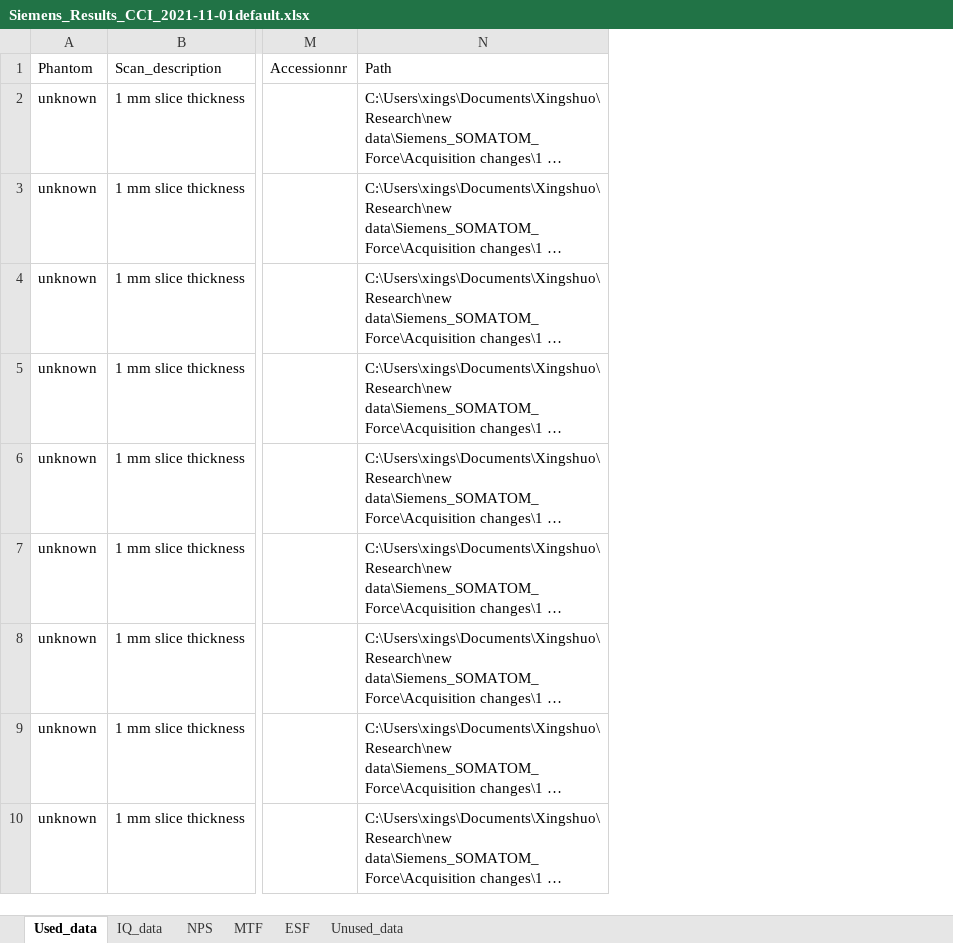
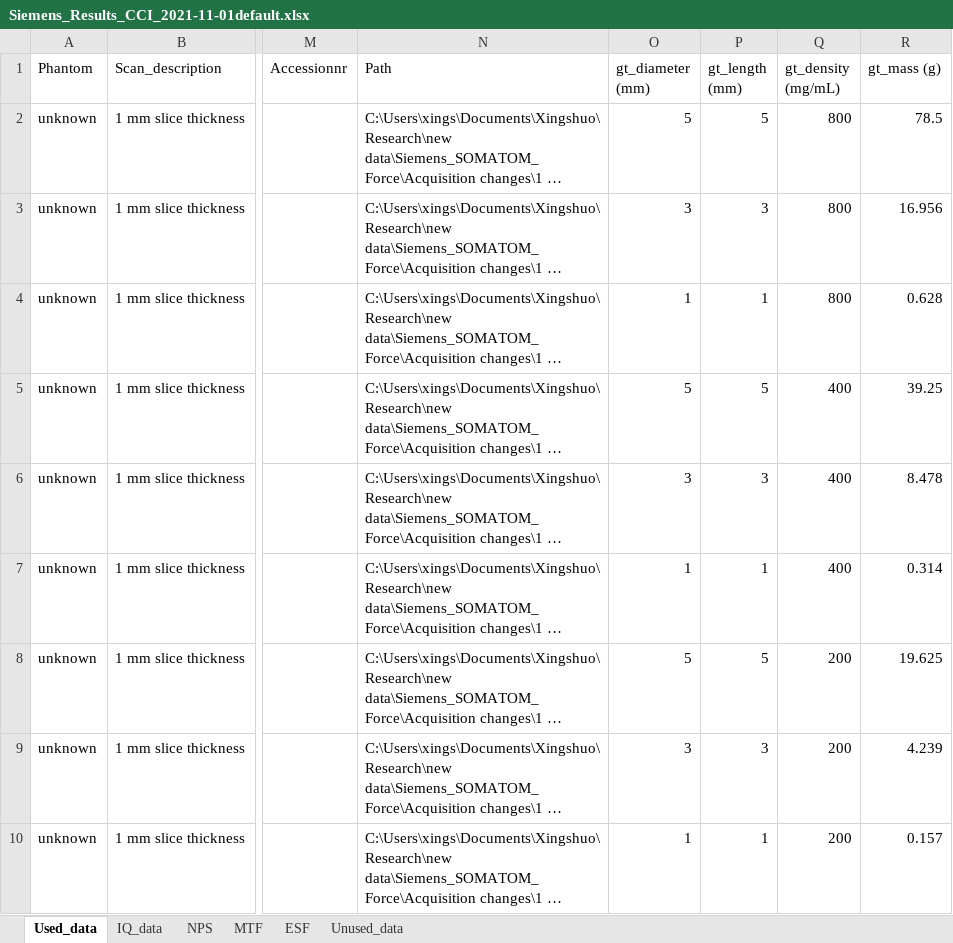
Before and after one commit to MolloiLab/CAC-stanford-data, an Excel workbook: python/output/siemens/Siemens_Results_CCI_2021-11-01default.xlsx, sheet Used_data, drawn as a sheet; only a part is shown, gaps mark what is left out; long unchanged cells end in …; values as stored, in another font and other column widths than the file's, no borders; charts and pictures not drawn; the diff names each change by its address in the sheet, - before the commit and + after, or states it on an @@ line.

Commit message:
update data with ground truth mass and plots

```diff
--- a/python/output/siemens/Siemens_Results_CCI_2021-11-01default.xlsx (sheet Used_data)
+++ b/python/output/siemens/Siemens_Results_CCI_2021-11-01default.xlsx (sheet Used_data)
+column O (gt_diameter (mm)), rows 2-10: 5 | 3 | 1 | 5 | 3 | 1 | 5 | 3 | 1
+column P (gt_length (mm)), rows 2-10: 5 | 3 | 1 | 5 | 3 | 1 | 5 | 3 | 1
+column Q (gt_density (mg/mL)), rows 2-10: 800 | 800 | 800 | 400 | 400 | 400 | 200 | 200 | 200
+column R (gt_mass (g)), rows 2-10: 78.5 | 16.956 | 0.628 | 39.25 | 8.478 | 0.314 | 19.625 | 4.239 | 0.157
```
Also changed, not shown: charts or pictures, python/output/canon/Results_CCI_2021-11-01_default.xlsx, python/output/ge/GE_Results_CCI_2021-11-01_default.xlsx, 1 other file.
